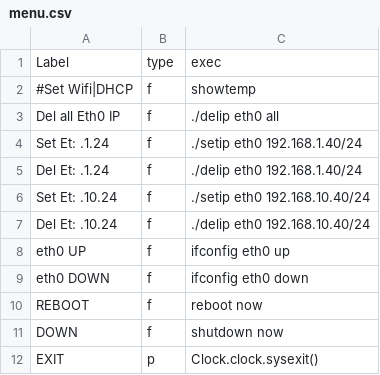
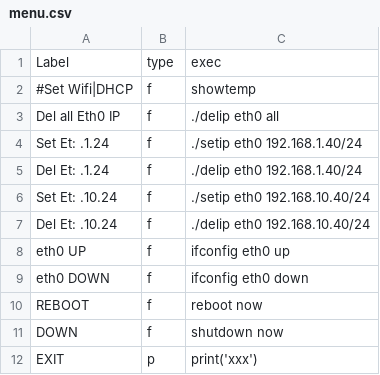
Before and after one commit to rkotrys/rpi0, a CSV file: menu.csv, drawn as a sheet.

Commit message:
OK

```diff
--- a/menu.csv
+++ b/menu.csv
@@ -11,2 +11,2 @@ REBOOT,f,reboot now
 DOWN,f,shutdown now
-EXIT,p,Clock.clock.sysexit()
+EXIT,p,print('xxx')
```
